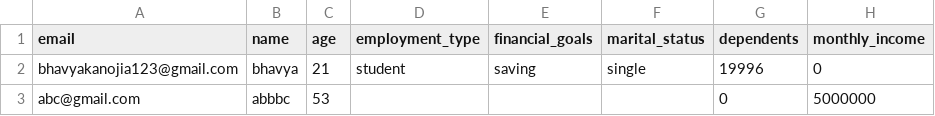
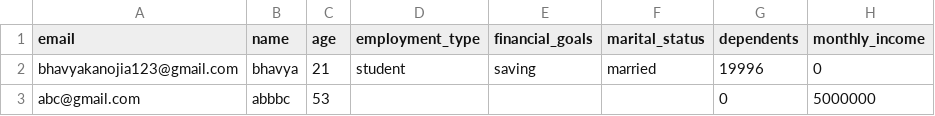
Before and after one commit to abhinavsinghcs27/capstone_finance, a CSV file: backend/user_data.csv, drawn as a sheet; only a part is shown; the diff names each change by its address in the sheet, - before the commit and + after, or states it on an @@ line.

```diff
--- a/backend/user_data.csv
+++ b/backend/user_data.csv
-F2 (marital_status): single
+F2 (marital_status): married
```
Also changed, not shown: backend/users.csv, 11 other files.
